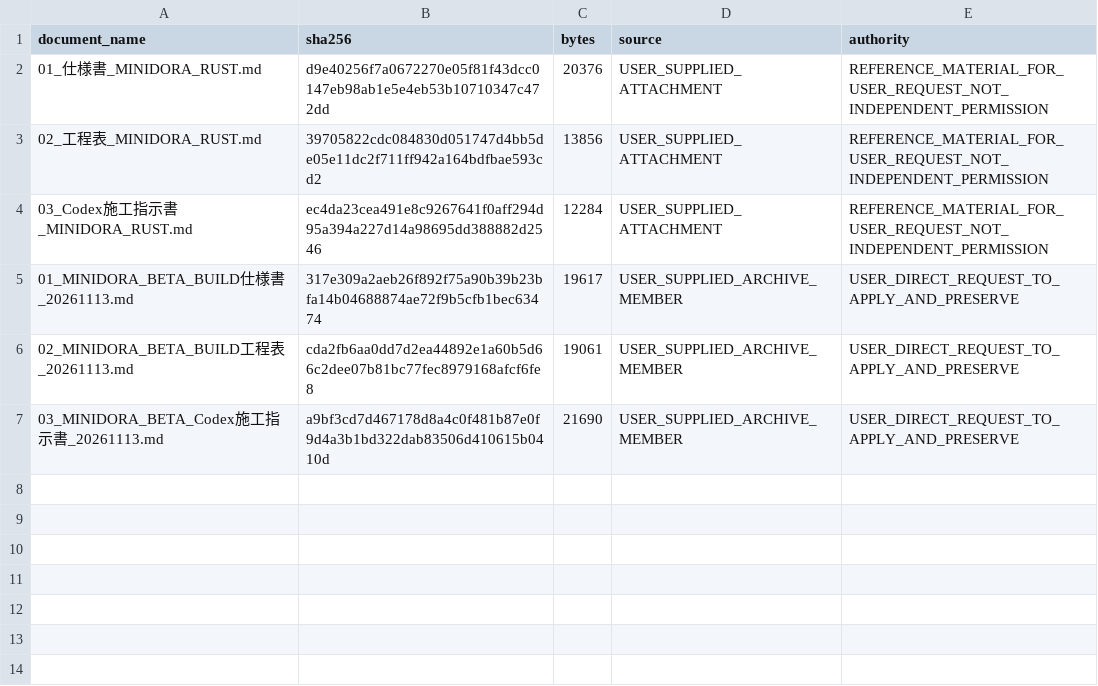
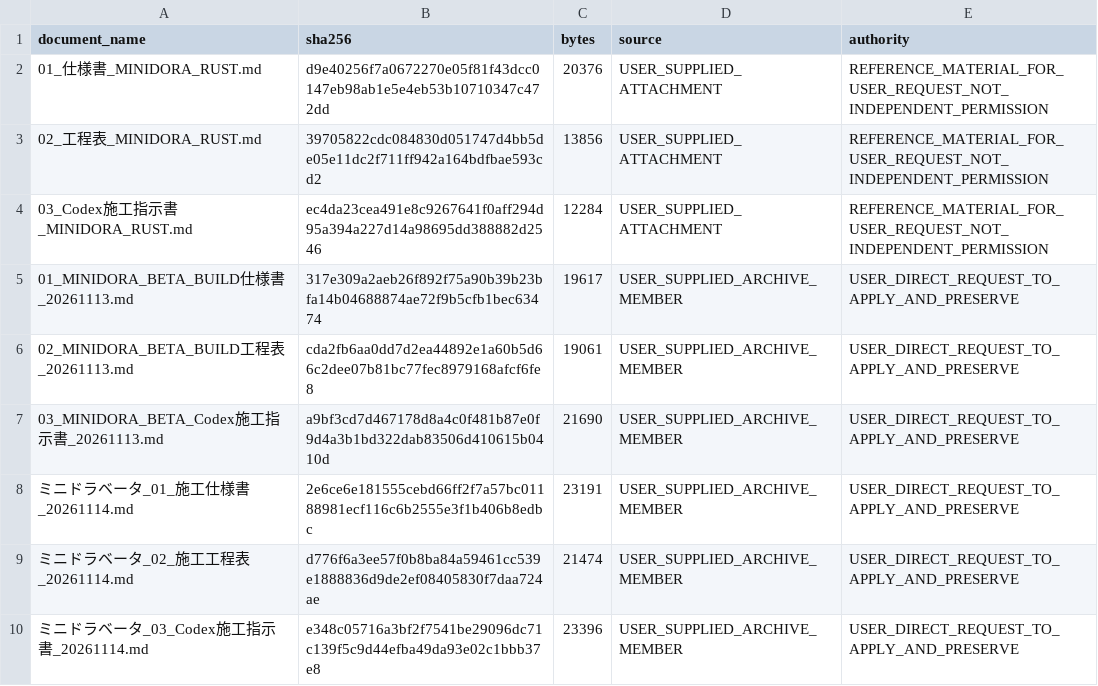
Before and after one commit to gatchimuchio/MINIDORA-BETA, a TSV file: rust/audit/attached_spec_identity.tsv, drawn as a sheet; the diff names each change by its address in the sheet, - before the commit and + after, or states it on an @@ line.

Commit message:
Preserve 2026-11-14 BUILD set and relation scopes

```diff
--- a/rust/audit/attached_spec_identity.tsv
+++ b/rust/audit/attached_spec_identity.tsv
+row 8: ミニドラベータ_01_施工仕様書_20261114.md | 2e6ce6e181555cebd66ff2f7a57bc01188981ecf116c6b2555e3f1b406b8edbc | 23191 | USER_SUPPLIED_ARCHIVE_MEMBER | USER_DIRECT_REQUEST_TO_APPLY_AND_PRESERVE
+row 9: ミニドラベータ_02_施工工程表_20261114.md | d776f6a3ee57f0b8ba84a59461cc539e1888836d9de2ef08405830f7daa724ae | 21474 | USER_SUPPLIED_ARCHIVE_MEMBER | USER_DIRECT_REQUEST_TO_APPLY_AND_PRESERVE
+row 10: ミニドラベータ_03_Codex施工指示書_20261114.md | e348c05716a3bf2f7541be29096dc71c139f5c9d44efba49da93e02c1bbb37e8 | 23396 | USER_SUPPLIED_ARCHIVE_MEMBER | USER_DIRECT_REQUEST_TO_APPLY_AND_PRESERVE
```
Also changed, not shown: 8 other files.
